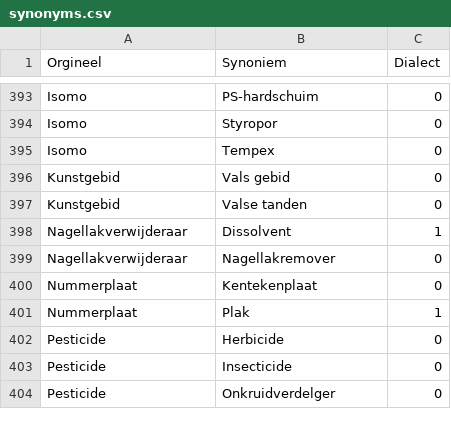
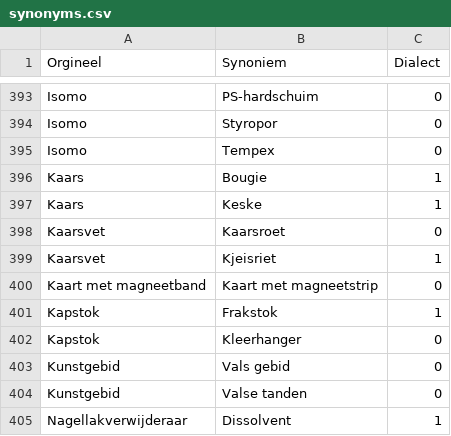
Before and after one commit to hapytex/afvalalfabet, a CSV file: data/synonyms.csv, drawn as a sheet; only a part is shown, gaps mark what is left out; the shorter side is filled out with more unchanged rows.

Commit message:
synonyms 17a

```diff
--- a/data/synonyms.csv
+++ b/data/synonyms.csv
@@ -395,2 +395,9 @@ Isomo,Styropor,0
 Isomo,Tempex,0
+Kaars,Bougie,1
+Kaars,Keske,1
+Kaarsvet,Kaarsroet,0
+Kaarsvet,Kjeisriet,1
+Kaart met magneetband,Kaart met magneetstrip,0
+Kapstok,Frakstok,1
+Kapstok,Kleerhanger,0
 Kunstgebid,Vals gebid,0
```
Also changed, not shown: 1 other file.
